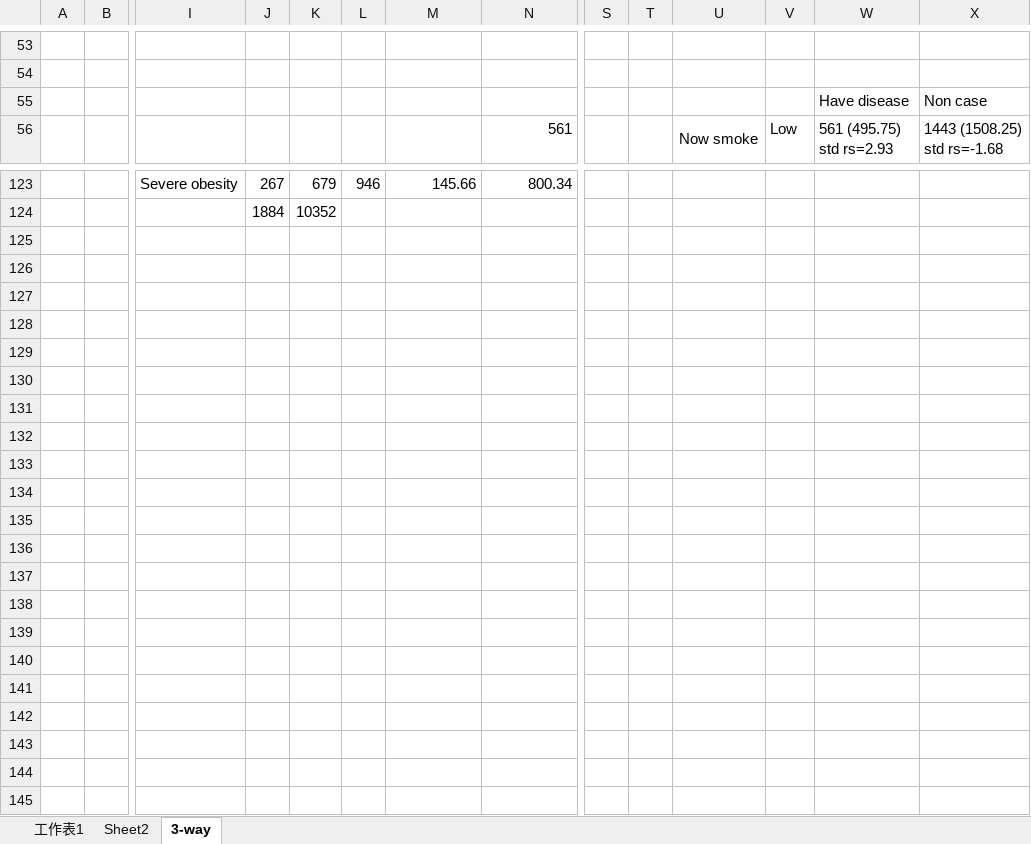
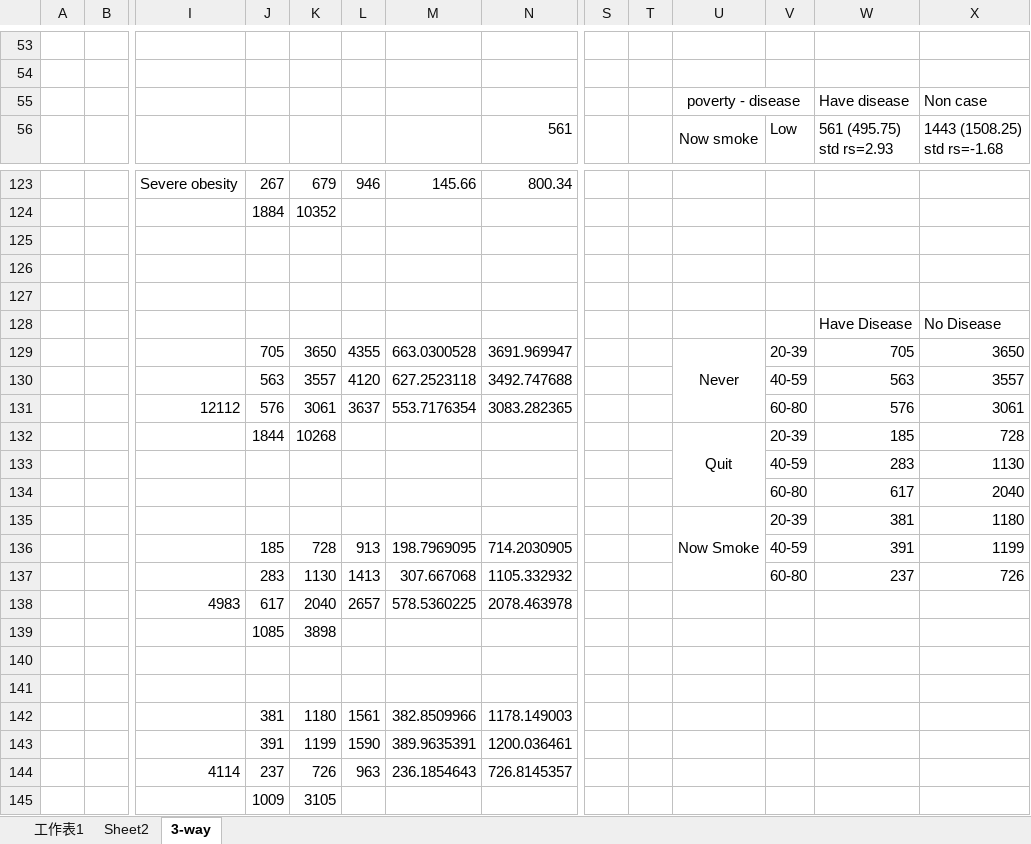
Before and after one commit to kwan0516/respiratory_project, an Excel workbook: descriptive.xlsx, sheet 3-way, drawn as a sheet; only a part is shown, gaps mark what is left out; values as stored, in another font and other column widths than the file's, no borders; rows hold the shown columns only; the diff covers the shown part only; the diff names each change by its address in the sheet, - before the commit and + after, or states it on an @@ line.

Commit message:
edit factor tables

```diff
--- a/descriptive.xlsx (sheet 3-way)
+++ b/descriptive.xlsx (sheet 3-way)
-U55: (empty)
+U55: poverty - disease
+U55:V55 merged
+row 125: (empty)
+row 126: (empty)
+row 127: (empty)
+row 128:  |  |  |  |  |  |  |  |  |  |  |  | Have Disease | No Disease
+row 129:  |  |  | 705 | 3650 | 4355 | 663.0300528 | 3691.969947 |  |  | Never | 20-39 | 705 | 3650
+row 130:  |  |  | 563 | 3557 | 4120 | 627.2523118 | 3492.747688 |  |  |  | 40-59 | 563 | 3557
+row 131:  |  | 12112 | 576 | 3061 | 3637 | 553.7176354 | 3083.282365 |  |  |  | 60-80 | 576 | 3061
+row 132:  |  |  | 1844 | 10268 |  |  |  |  |  | Quit | 20-39 | 185 | 728
+row 133:  |  |  |  |  |  |  |  |  |  |  | 40-59 | 283 | 1130
+row 134:  |  |  |  |  |  |  |  |  |  |  | 60-80 | 617 | 2040
+row 135:  |  |  |  |  |  |  |  |  |  | Now Smoke | 20-39 | 381 | 1180
+row 136:  |  |  | 185 | 728 | 913 | 198.7969095 | 714.2030905 |  |  |  | 40-59 | 391 | 1199
+row 137:  |  |  | 283 | 1130 | 1413 | 307.667068 | 1105.332932 |  |  |  | 60-80 | 237 | 726
+row 138:  |  | 4983 | 617 | 2040 | 2657 | 578.5360225 | 2078.463978
+row 139:  |  |  | 1085 | 3898
+row 140: (empty)
+row 141: (empty)
+row 142:  |  |  | 381 | 1180 | 1561 | 382.8509966 | 1178.149003
+row 143:  |  |  | 391 | 1199 | 1590 | 389.9635391 | 1200.036461
+row 144:  |  | 4114 | 237 | 726 | 963 | 236.1854643 | 726.8145357
+row 145:  |  |  | 1009 | 3105
```
Also changed, not shown: 1 edited cell and merged cells elsewhere in this sheet, sheet 工作表1, 5 other files.
